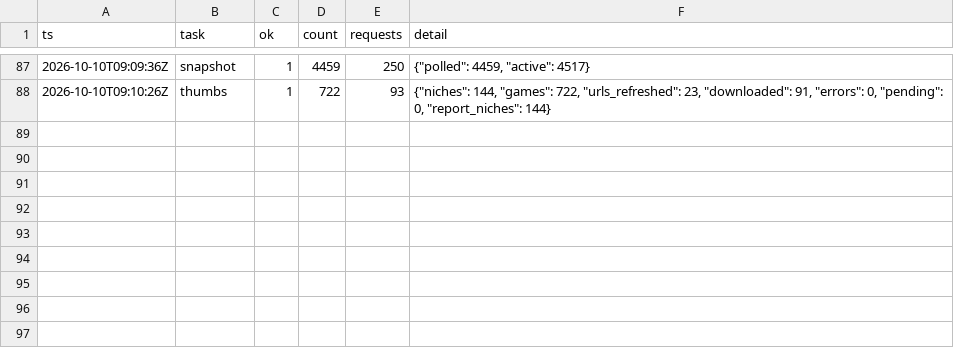
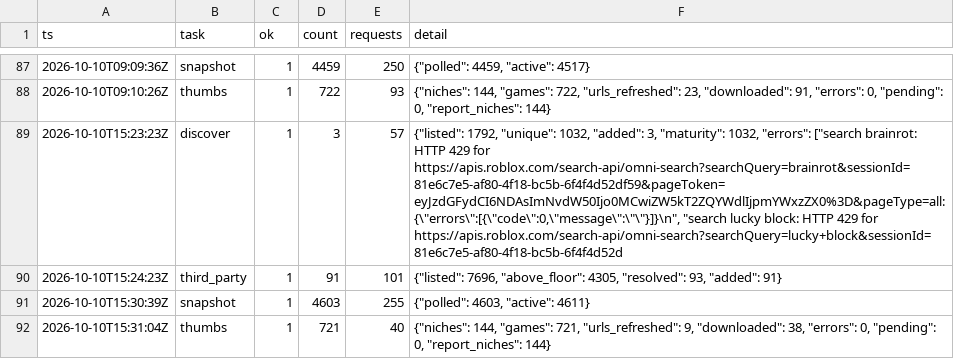
Before and after one commit to Smoove061/roblox-trend-tracker, a CSV file: data/runs.csv, drawn as a sheet; only a part is shown, gaps mark what is left out; the diff names each change by its address in the sheet, - before the commit and + after, or states it on an @@ line.

```diff
--- a/data/runs.csv
+++ b/data/runs.csv
+row 89: 2026-10-10T15:23:23Z | discover | 1 | 3 | 57 | {"listed": 1792, "unique": 1032, "added": 3, "maturity": 1032, "errors": ["search brainrot: HTTP 429 for https://apis.roblox.com/search-api/omni-search?searchQuery=brainrot&sessionId=81e6c7e5-af80-4f18-bc5b-6f4f4d52df59&pageToken=eyJzdGFydCI6NDAsImNvdW50Ijo0MCwiZW5kT2ZQYWdlIjpmYWxzZX0%3D&pageType=all: {\"errors\":[{\"code\":0,\"message\":\"\"}]}\n", "search lucky block: HTTP 429 for https://apis.roblox.com/search-api/omni-search?searchQuery=lucky+block&sessionId=81e6c7e5-af80-4f18-bc5b-6f4f4d52d
+row 90: 2026-10-10T15:24:23Z | third_party | 1 | 91 | 101 | {"listed": 7696, "above_floor": 4305, "resolved": 93, "added": 91}
+row 91: 2026-10-10T15:30:39Z | snapshot | 1 | 4603 | 255 | {"polled": 4603, "active": 4611}
+row 92: 2026-10-10T15:31:04Z | thumbs | 1 | 721 | 40 | {"niches": 144, "games": 721, "urls_refreshed": 9, "downloaded": 38, "errors": 0, "pending": 0, "report_niches": 144}
```
Also changed, not shown: data/game_status.csv, data/place_universe.csv, 46 other files.
